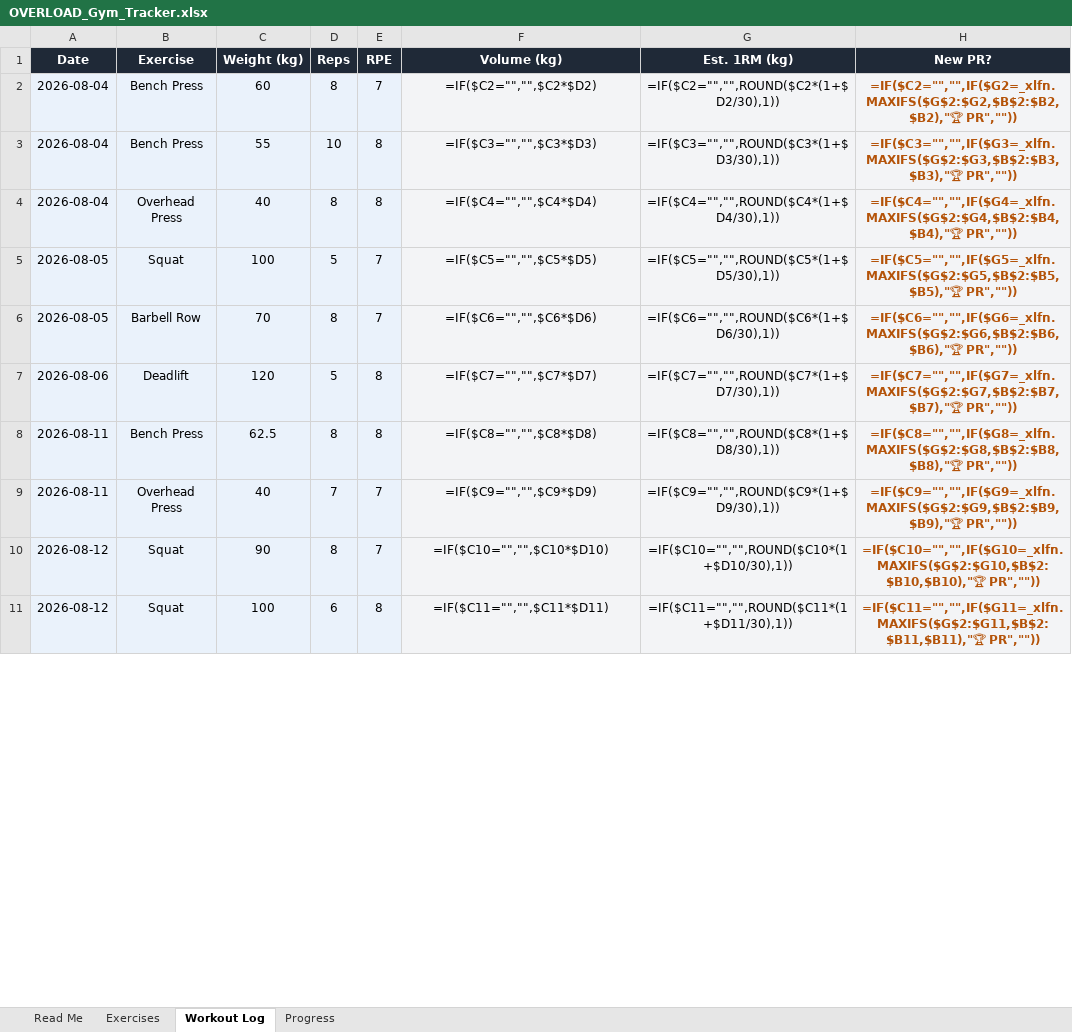
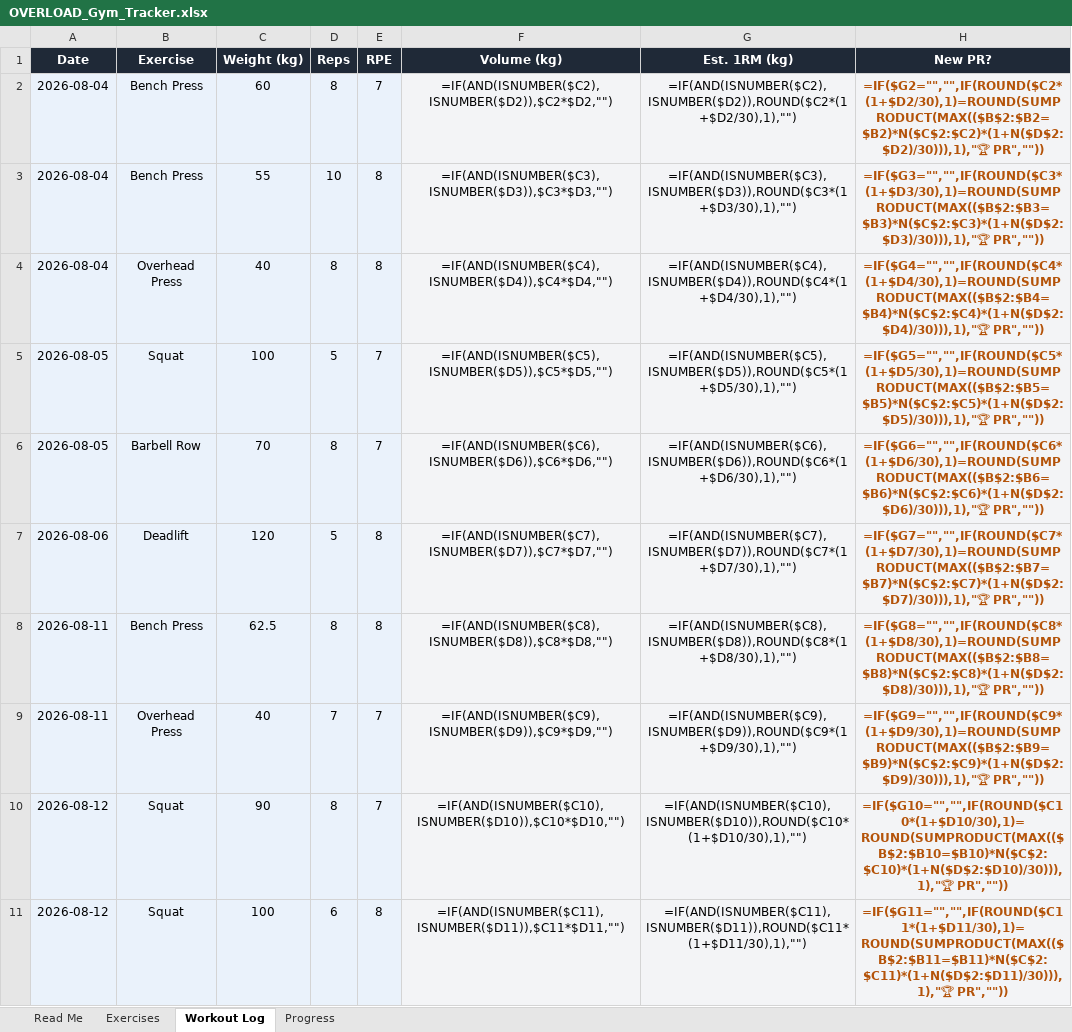
Before and after one commit to wule15/Job-intelligence-agent, an Excel workbook: products/OVERLOAD_Gym_Tracker.xlsx, sheet Workout Log, drawn as a sheet; only a part is shown; values as stored, in another font and other column widths than the file's, no borders; formulas without a stored value are shown as written; the diff covers the shown part only; the diff names each change by its address in the sheet, - before the commit and + after, or states it on an @@ line.

```diff
--- a/products/OVERLOAD_Gym_Tracker.xlsx (sheet Workout Log)
+++ b/products/OVERLOAD_Gym_Tracker.xlsx (sheet Workout Log)
-F2 (Volume (kg)): =IF($C2="","",$C2*$D2)
+F2 (Volume (kg)): =IF(AND(ISNUMBER($C2),ISNUMBER($D2)),$C2*$D2,"")
-G2 (Est. 1RM (kg)): =IF($C2="","",ROUND($C2*(1+$D2/30),1))
+G2 (Est. 1RM (kg)): =IF(AND(ISNUMBER($C2),ISNUMBER($D2)),ROUND($C2*(1+$D2/30),1),"")
-H2 (New PR?): =IF($C2="","",IF($G2=_xlfn.MAXIFS($G$2:$G2,$B$2:$B2,$B2),"🏆 PR",""))
+H2 (New PR?): =IF($G2="","",IF(ROUND($C2*(1+$D2/30),1)=ROUND(SUMPRODUCT(MAX(($B$2:$B2=$B2)*N($C$2:$C2)*(1+N($D$2:$D2)/30))),1),"🏆 PR",""))
-F3 (Volume (kg)): =IF($C3="","",$C3*$D3)
+F3 (Volume (kg)): =IF(AND(ISNUMBER($C3),ISNUMBER($D3)),$C3*$D3,"")
-G3 (Est. 1RM (kg)): =IF($C3="","",ROUND($C3*(1+$D3/30),1))
+G3 (Est. 1RM (kg)): =IF(AND(ISNUMBER($C3),ISNUMBER($D3)),ROUND($C3*(1+$D3/30),1),"")
-H3 (New PR?): =IF($C3="","",IF($G3=_xlfn.MAXIFS($G$2:$G3,$B$2:$B3,$B3),"🏆 PR",""))
+H3 (New PR?): =IF($G3="","",IF(ROUND($C3*(1+$D3/30),1)=ROUND(SUMPRODUCT(MAX(($B$2:$B3=$B3)*N($C$2:$C3)*(1+N($D$2:$D3)/30))),1),"🏆 PR",""))
-F4 (Volume (kg)): =IF($C4="","",$C4*$D4)
+F4 (Volume (kg)): =IF(AND(ISNUMBER($C4),ISNUMBER($D4)),$C4*$D4,"")
-G4 (Est. 1RM (kg)): =IF($C4="","",ROUND($C4*(1+$D4/30),1))
+G4 (Est. 1RM (kg)): =IF(AND(ISNUMBER($C4),ISNUMBER($D4)),ROUND($C4*(1+$D4/30),1),"")
-H4 (New PR?): =IF($C4="","",IF($G4=_xlfn.MAXIFS($G$2:$G4,$B$2:$B4,$B4),"🏆 PR",""))
+H4 (New PR?): =IF($G4="","",IF(ROUND($C4*(1+$D4/30),1)=ROUND(SUMPRODUCT(MAX(($B$2:$B4=$B4)*N($C$2:$C4)*(1+N($D$2:$D4)/30))),1),"🏆 PR",""))
-F5 (Volume (kg)): =IF($C5="","",$C5*$D5)
+F5 (Volume (kg)): =IF(AND(ISNUMBER($C5),ISNUMBER($D5)),$C5*$D5,"")
-G5 (Est. 1RM (kg)): =IF($C5="","",ROUND($C5*(1+$D5/30),1))
+G5 (Est. 1RM (kg)): =IF(AND(ISNUMBER($C5),ISNUMBER($D5)),ROUND($C5*(1+$D5/30),1),"")
-H5 (New PR?): =IF($C5="","",IF($G5=_xlfn.MAXIFS($G$2:$G5,$B$2:$B5,$B5),"🏆 PR",""))
+H5 (New PR?): =IF($G5="","",IF(ROUND($C5*(1+$D5/30),1)=ROUND(SUMPRODUCT(MAX(($B$2:$B5=$B5)*N($C$2:$C5)*(1+N($D$2:$D5)/30))),1),"🏆 PR",""))
-F6 (Volume (kg)): =IF($C6="","",$C6*$D6)
+F6 (Volume (kg)): =IF(AND(ISNUMBER($C6),ISNUMBER($D6)),$C6*$D6,"")
-G6 (Est. 1RM (kg)): =IF($C6="","",ROUND($C6*(1+$D6/30),1))
+G6 (Est. 1RM (kg)): =IF(AND(ISNUMBER($C6),ISNUMBER($D6)),ROUND($C6*(1+$D6/30),1),"")
-H6 (New PR?): =IF($C6="","",IF($G6=_xlfn.MAXIFS($G$2:$G6,$B$2:$B6,$B6),"🏆 PR",""))
+H6 (New PR?): =IF($G6="","",IF(ROUND($C6*(1+$D6/30),1)=ROUND(SUMPRODUCT(MAX(($B$2:$B6=$B6)*N($C$2:$C6)*(1+N($D$2:$D6)/30))),1),"🏆 PR",""))
-F7 (Volume (kg)): =IF($C7="","",$C7*$D7)
+F7 (Volume (kg)): =IF(AND(ISNUMBER($C7),ISNUMBER($D7)),$C7*$D7,"")
-G7 (Est. 1RM (kg)): =IF($C7="","",ROUND($C7*(1+$D7/30),1))
+G7 (Est. 1RM (kg)): =IF(AND(ISNUMBER($C7),ISNUMBER($D7)),ROUND($C7*(1+$D7/30),1),"")
-H7 (New PR?): =IF($C7="","",IF($G7=_xlfn.MAXIFS($G$2:$G7,$B$2:$B7,$B7),"🏆 PR",""))
+H7 (New PR?): =IF($G7="","",IF(ROUND($C7*(1+$D7/30),1)=ROUND(SUMPRODUCT(MAX(($B$2:$B7=$B7)*N($C$2:$C7)*(1+N($D$2:$D7)/30))),1),"🏆 PR",""))
-F8 (Volume (kg)): =IF($C8="","",$C8*$D8)
+F8 (Volume (kg)): =IF(AND(ISNUMBER($C8),ISNUMBER($D8)),$C8*$D8,"")
-G8 (Est. 1RM (kg)): =IF($C8="","",ROUND($C8*(1+$D8/30),1))
+G8 (Est. 1RM (kg)): =IF(AND(ISNUMBER($C8),ISNUMBER($D8)),ROUND($C8*(1+$D8/30),1),"")
-H8 (New PR?): =IF($C8="","",IF($G8=_xlfn.MAXIFS($G$2:$G8,$B$2:$B8,$B8),"🏆 PR",""))
+H8 (New PR?): =IF($G8="","",IF(ROUND($C8*(1+$D8/30),1)=ROUND(SUMPRODUCT(MAX(($B$2:$B8=$B8)*N($C$2:$C8)*(1+N($D$2:$D8)/30))),1),"🏆 PR",""))
-F9 (Volume (kg)): =IF($C9="","",$C9*$D9)
+F9 (Volume (kg)): =IF(AND(ISNUMBER($C9),ISNUMBER($D9)),$C9*$D9,"")
-G9 (Est. 1RM (kg)): =IF($C9="","",ROUND($C9*(1+$D9/30),1))
+G9 (Est. 1RM (kg)): =IF(AND(ISNUMBER($C9),ISNUMBER($D9)),ROUND($C9*(1+$D9/30),1),"")
-H9 (New PR?): =IF($C9="","",IF($G9=_xlfn.MAXIFS($G$2:$G9,$B$2:$B9,$B9),"🏆 PR",""))
+H9 (New PR?): =IF($G9="","",IF(ROUND($C9*(1+$D9/30),1)=ROUND(SUMPRODUCT(MAX(($B$2:$B9=$B9)*N($C$2:$C9)*(1+N($D$2:$D9)/30))),1),"🏆 PR",""))
-F10 (Volume (kg)): =IF($C10="","",$C10*$D10)
+F10 (Volume (kg)): =IF(AND(ISNUMBER($C10),ISNUMBER($D10)),$C10*$D10,"")
-G10 (Est. 1RM (kg)): =IF($C10="","",ROUND($C10*(1+$D10/30),1))
+G10 (Est. 1RM (kg)): =IF(AND(ISNUMBER($C10),ISNUMBER($D10)),ROUND($C10*(1+$D10/30),1),"")
-H10 (New PR?): =IF($C10="","",IF($G10=_xlfn.MAXIFS($G$2:$G10,$B$2:$B10,$B10),"🏆 PR",""))
+H10 (New PR?): =IF($G10="","",IF(ROUND($C10*(1+$D10/30),1)=ROUND(SUMPRODUCT(MAX(($B$2:$B10=$B10)*N($C$2:$C10)*(1+N($D$2:$D10)/30))),1),"🏆 PR",""))
-F11 (Volume (kg)): =IF($C11="","",$C11*$D11)
+F11 (Volume (kg)): =IF(AND(ISNUMBER($C11),ISNUMBER($D11)),$C11*$D11,"")
-G11 (Est. 1RM (kg)): =IF($C11="","",ROUND($C11*(1+$D11/30),1))
+G11 (Est. 1RM (kg)): =IF(AND(ISNUMBER($C11),ISNUMBER($D11)),ROUND($C11*(1+$D11/30),1),"")
-H11 (New PR?): =IF($C11="","",IF($G11=_xlfn.MAXIFS($G$2:$G11,$B$2:$B11,$B11),"🏆 PR",""))
+H11 (New PR?): =IF($G11="","",IF(ROUND($C11*(1+$D11/30),1)=ROUND(SUMPRODUCT(MAX(($B$2:$B11=$B11)*N($C$2:$C11)*(1+N($D$2:$D11)/30))),1),"🏆 PR",""))
```
Also changed, not shown: 47 added rows, 47 removed rows and 9 edited cells elsewhere in this sheet, sheet Progress, sheet Read Me, 2 other files.
